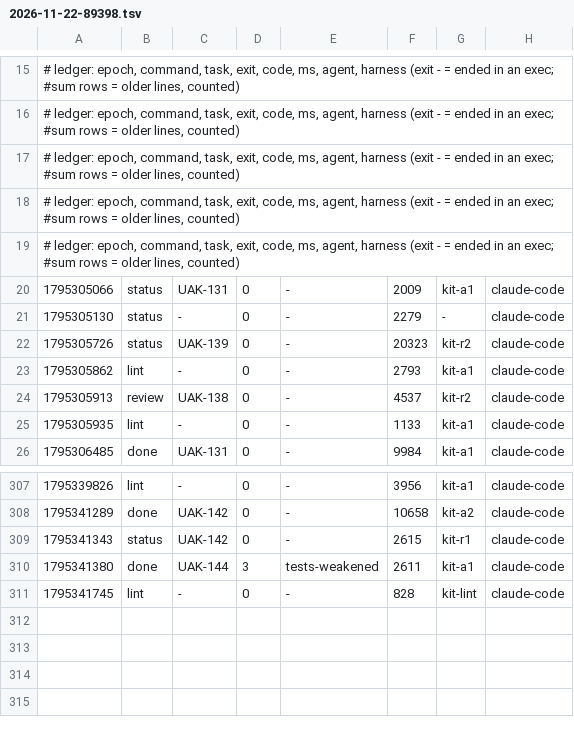
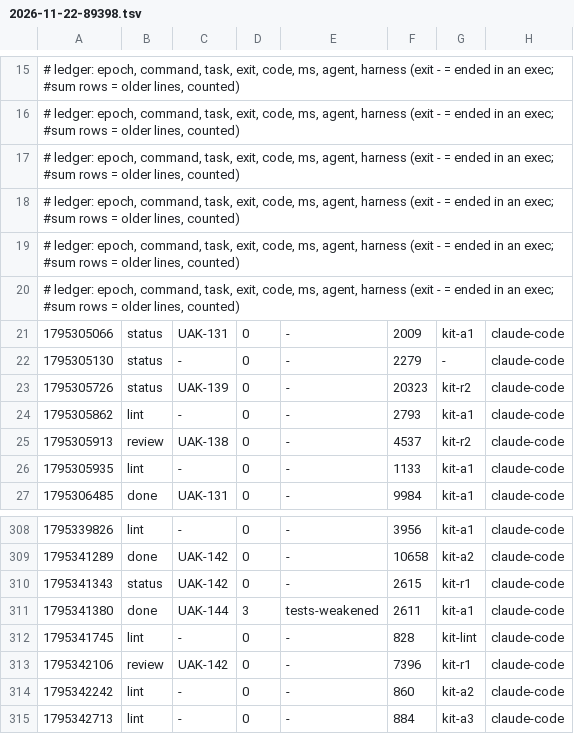
Before and after one commit to JoahanMorales/upiixia-agentic-kit, a TSV file: metrics/2026-11-22-89398.tsv, drawn as a sheet; only a part is shown, gaps mark what is left out; the diff names each change by its address in the sheet, - before the commit and + after, or states it on an @@ line.

Commit message:
uak: blackbox +2, metrics +3

```diff
--- a/metrics/2026-11-22-89398.tsv
+++ b/metrics/2026-11-22-89398.tsv
+row 20: # ledger: epoch, command, task, exit, code, ms, agent, harness (exit - = ended in an exec; #sum rows = older lines, counted)
+row 313: 1795342106 | review | UAK-142 | 0 | - | 7396 | kit-r1 | claude-code
+row 314: 1795342242 | lint | - | 0 | - | 860 | kit-a2 | claude-code
+row 315: 1795342713 | lint | - | 0 | - | 884 | kit-a3 | claude-code
```
Also changed, not shown: 1 other file.
